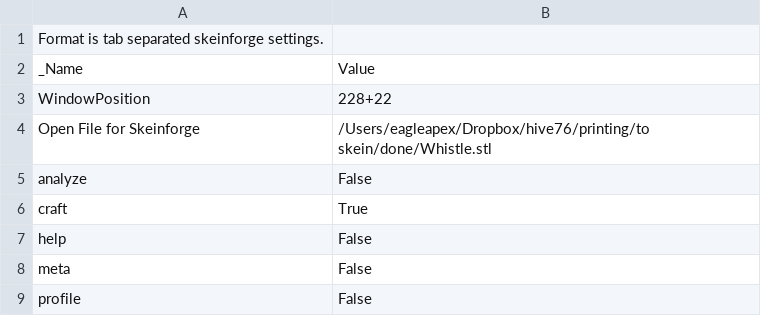
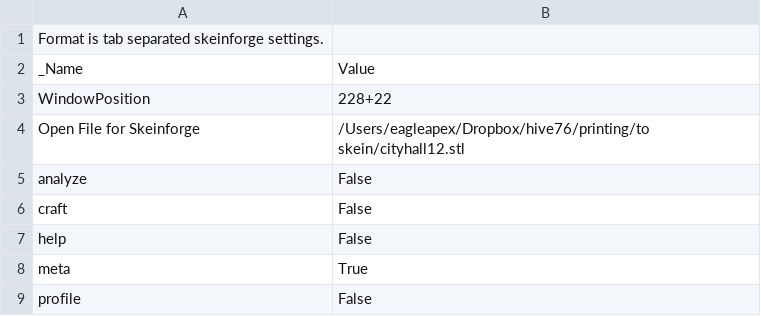
Before and after one commit to sjkelly/RepRap-World-Tour, a CSV file: dot.skeinforge/profiles/extrusion/Prusa_Mendel_01/skeinforge.csv, drawn as a sheet.

```diff
--- a/dot.skeinforge/profiles/extrusion/Prusa_Mendel_01/skeinforge.csv
+++ b/dot.skeinforge/profiles/extrusion/Prusa_Mendel_01/skeinforge.csv
@@ -3,7 +3,7 @@ _Name                          	Value
 WindowPosition	228+22
-Open File for Skeinforge	/Users/eagleapex/Dropbox/hive76/printing/to skein/done/Whistle.stl
+Open File for Skeinforge	/Users/eagleapex/Dropbox/hive76/printing/to skein/cityhall12.stl
 analyze	False
-craft	True
+craft	False
 help	False
-meta	False
+meta	True
 profile	False
```
Also changed, not shown: dot.skeinforge/profiles/extrusion/Prusa_Mendel_01/dimension.csv, dot.skeinforge/profiles/extrusion/Prusa_Mendel_01/fill.csv, 9 other files.
